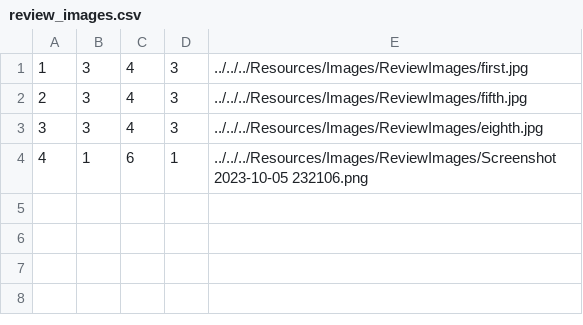
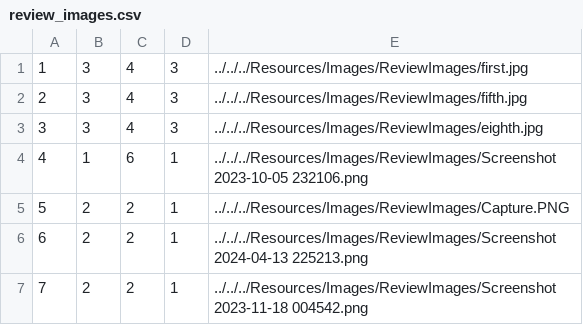
Before and after one commit to NenadGvozdenac/Simulacija-i-modeliranje-sistema, a CSV file: Resources/Data/review_images.csv, drawn as a sheet.

Commit message:
Arrows added to ReservationReviews so client can go through them using left and right instead of scrolling which looked ugly

```diff
--- a/Resources/Data/review_images.csv
+++ b/Resources/Data/review_images.csv
@@ -4 +4,4 @@
 4|1|6|1|../../../Resources/Images/ReviewImages/Screenshot 2023-10-05 232106.png
+5|2|2|1|../../../Resources/Images/ReviewImages/Capture.PNG
+6|2|2|1|../../../Resources/Images/ReviewImages/Screenshot 2024-04-13 225213.png
+7|2|2|1|../../../Resources/Images/ReviewImages/Screenshot 2023-11-18 004542.png
```
Also changed, not shown: 6 other files.
